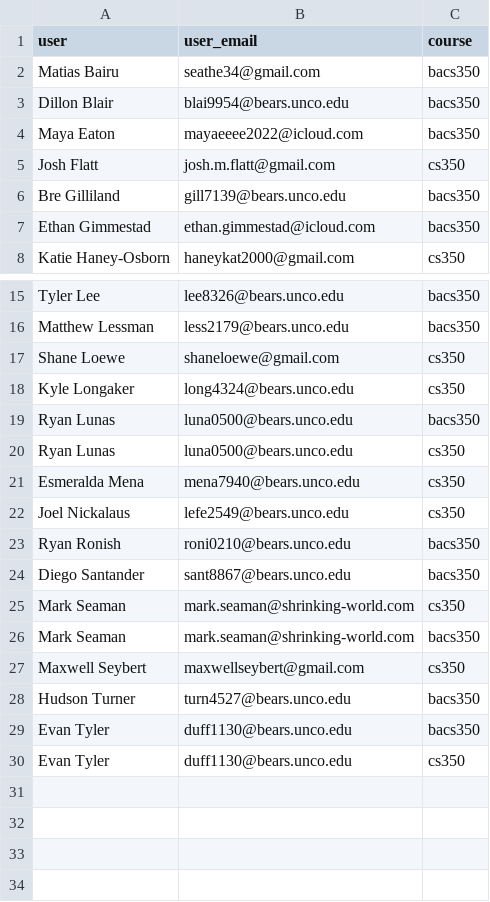
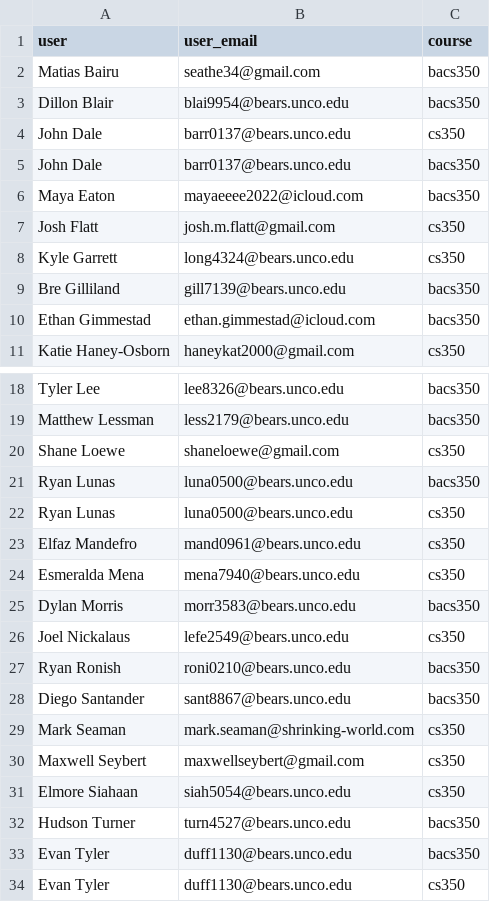
Before and after one commit to Mark-Seaman/Shrinking-World-Pubs, a CSV file: bacs350/_students.csv, drawn as a sheet; only a part is shown, gaps mark what is left out; removed rows and columns are numbered as before the commit, all else as after; the diff names each change by its address in the sheet, - before the commit and + after, or states it on an @@ line.

```diff
--- a/bacs350/_students.csv
+++ b/bacs350/_students.csv
+row 4: John Dale | barr0137@bears.unco.edu | cs350
+row 5: John Dale | barr0137@bears.unco.edu | bacs350
+row 8: Kyle Garrett | long4324@bears.unco.edu | cs350
-row 18: Kyle Longaker | long4324@bears.unco.edu | cs350
+row 23: Elfaz Mandefro | mand0961@bears.unco.edu | cs350
+row 25: Dylan Morris | morr3583@bears.unco.edu | bacs350
-row 26: Mark Seaman | mark.seaman@shrinking-world.com | bacs350
+row 31: Elmore Siahaan | siah5054@bears.unco.edu | cs350
```
Also changed, not shown: 1 other file.
